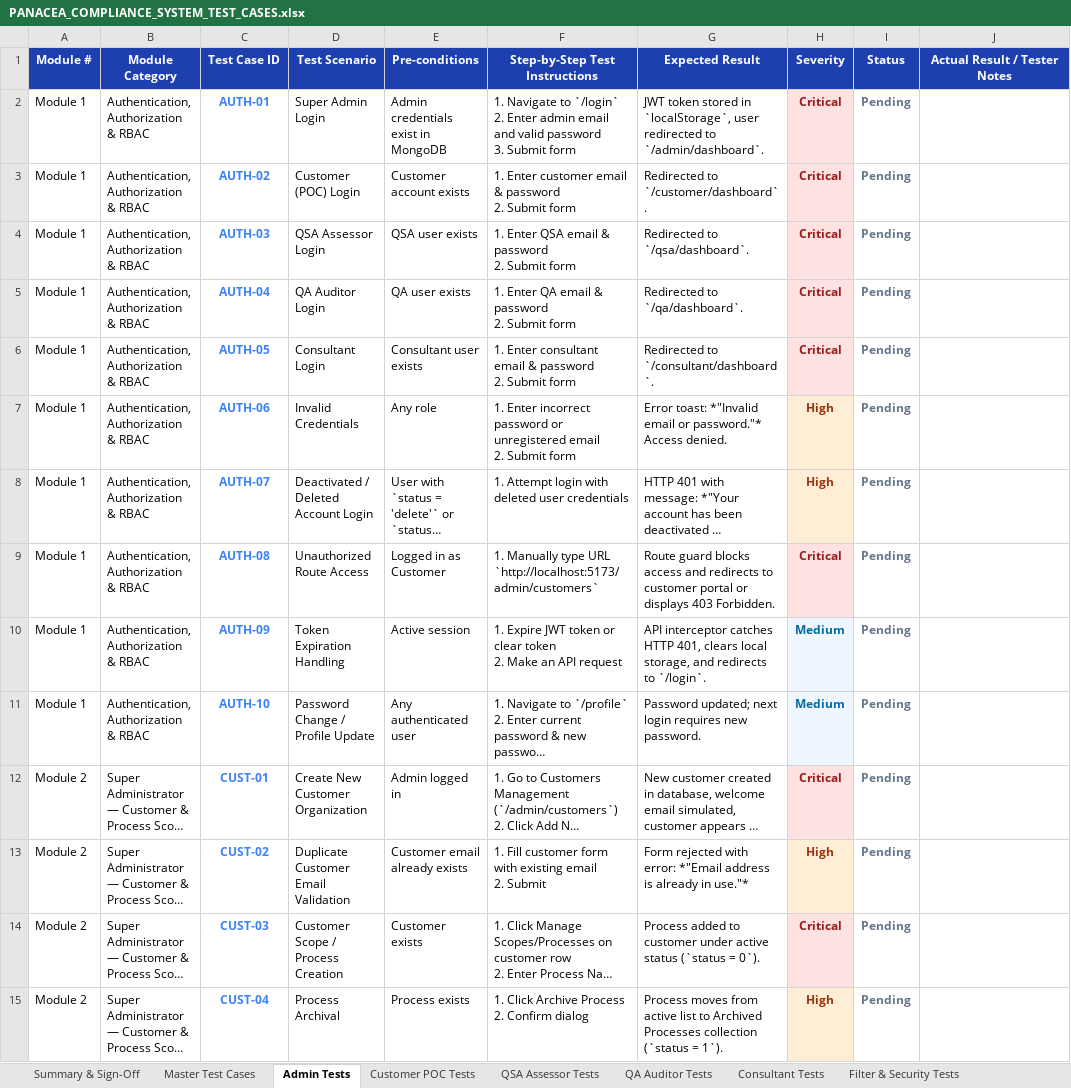
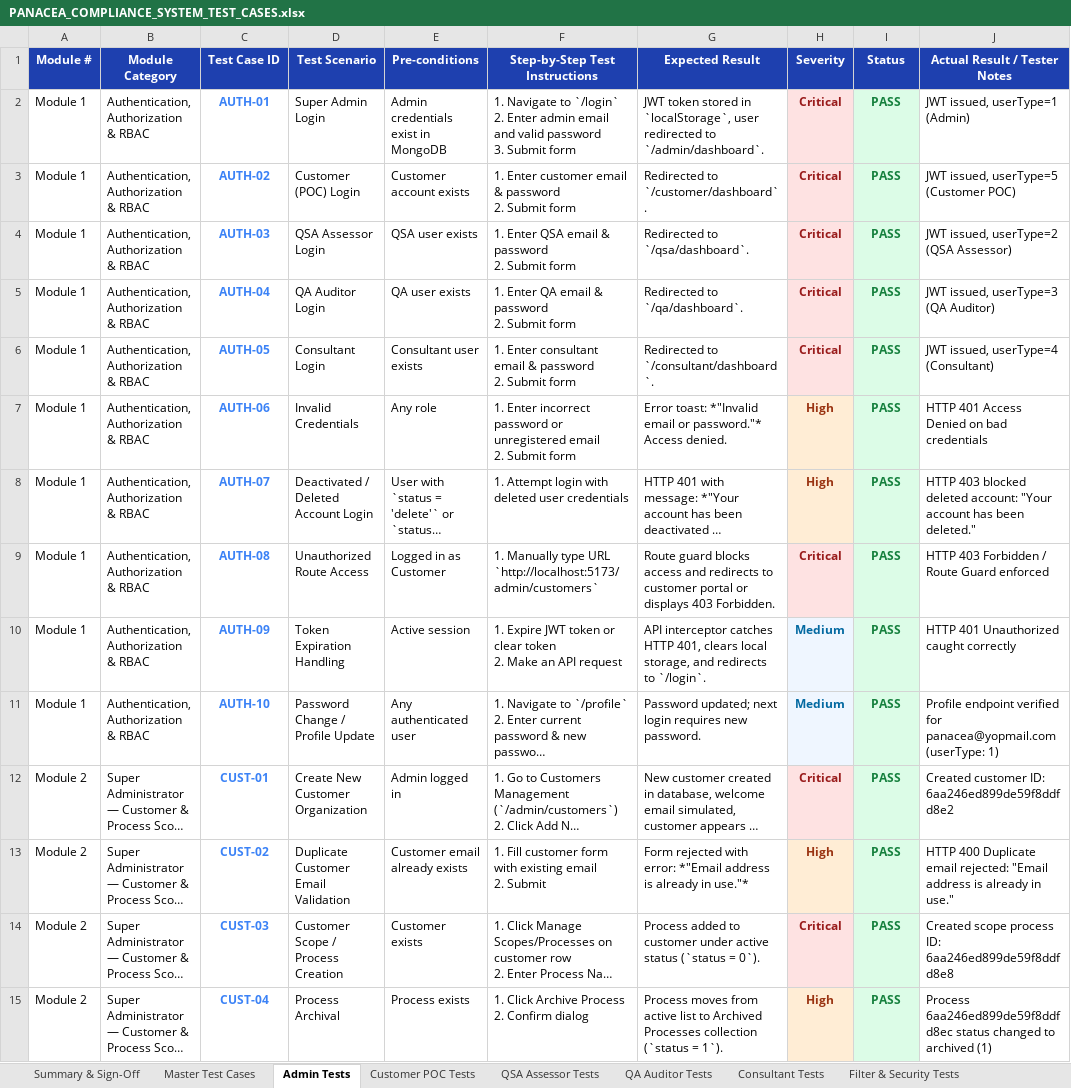
Before and after one commit to radpretation/Mern-Project, an Excel workbook: PANACEA_COMPLIANCE_SYSTEM_TEST_CASES.xlsx, sheet Admin Tests, drawn as a sheet; only a part is shown; long unchanged cells end in …; values as stored, in another font and other column widths than the file's, no borders; the diff covers the shown part only; the diff names each change by its address in the sheet, - before the commit and + after, or states it on an @@ line.

```diff
--- a/PANACEA_COMPLIANCE_SYSTEM_TEST_CASES.xlsx (sheet Admin Tests)
+++ b/PANACEA_COMPLIANCE_SYSTEM_TEST_CASES.xlsx (sheet Admin Tests)
-I2:I15 (Status): Pending
+I2:I15 (Status): PASS
@@ I2:I15 fill: none → #DCFCE7, text colour: #64748B → #15803D @@
-J2 (Actual Result / Tester Notes): (empty)
+J2 (Actual Result / Tester Notes): JWT issued, userType=1 (Admin)
-J3 (Actual Result / Tester Notes): (empty)
+J3 (Actual Result / Tester Notes): JWT issued, userType=5 (Customer POC)
-J4 (Actual Result / Tester Notes): (empty)
+J4 (Actual Result / Tester Notes): JWT issued, userType=2 (QSA Assessor)
-J5 (Actual Result / Tester Notes): (empty)
+J5 (Actual Result / Tester Notes): JWT issued, userType=3 (QA Auditor)
-J6 (Actual Result / Tester Notes): (empty)
+J6 (Actual Result / Tester Notes): JWT issued, userType=4 (Consultant)
-J7 (Actual Result / Tester Notes): (empty)
+J7 (Actual Result / Tester Notes): HTTP 401 Access Denied on bad credentials
-J8 (Actual Result / Tester Notes): (empty)
+J8 (Actual Result / Tester Notes): HTTP 403 blocked deleted account: "Your account has been deleted."
-J9 (Actual Result / Tester Notes): (empty)
+J9 (Actual Result / Tester Notes): HTTP 403 Forbidden / Route Guard enforced
-J10 (Actual Result / Tester Notes): (empty)
+J10 (Actual Result / Tester Notes): HTTP 401 Unauthorized caught correctly
-J11 (Actual Result / Tester Notes): (empty)
+J11 (Actual Result / Tester Notes): Profile endpoint verified for panacea@yopmail.com (userType: 1)
-J12 (Actual Result / Tester Notes): (empty)
+J12 (Actual Result / Tester Notes): Created customer ID: 6aa246ed899de59f8ddfd8e2
-J13 (Actual Result / Tester Notes): (empty)
+J13 (Actual Result / Tester Notes): HTTP 400 Duplicate email rejected: "Email address is already in use."
-J14 (Actual Result / Tester Notes): (empty)
+J14 (Actual Result / Tester Notes): Created scope process ID: 6aa246ed899de59f8ddfd8e8
-J15 (Actual Result / Tester Notes): (empty)
+J15 (Actual Result / Tester Notes): Process 6aa246ed899de59f8ddfd8ec status changed to archived (1)
```
Also changed, not shown: 54 edited cells and cell formats elsewhere in this sheet, sheet Master Test Cases, sheet Filter & Security Tests, sheet Customer POC Tests, sheet QSA Assessor Tests, sheet QA Auditor Tests, sheet Summary & Sign-Off, 1 more sheet, 21 other files.
